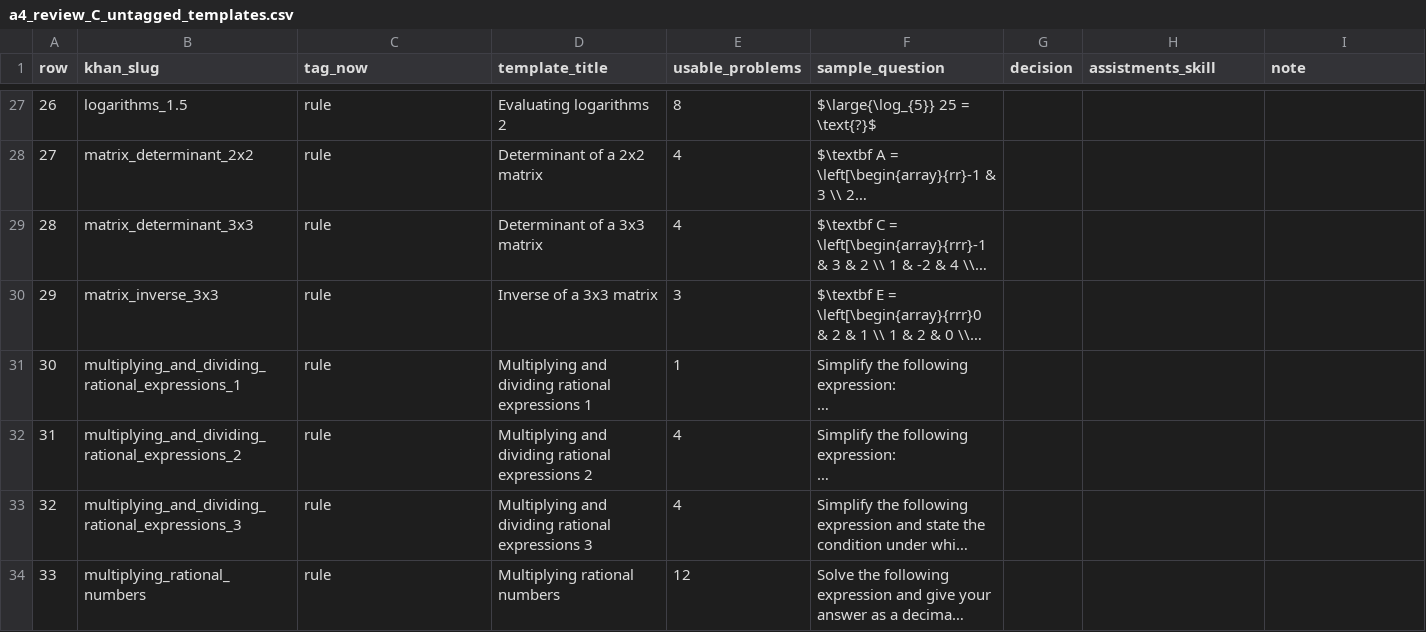
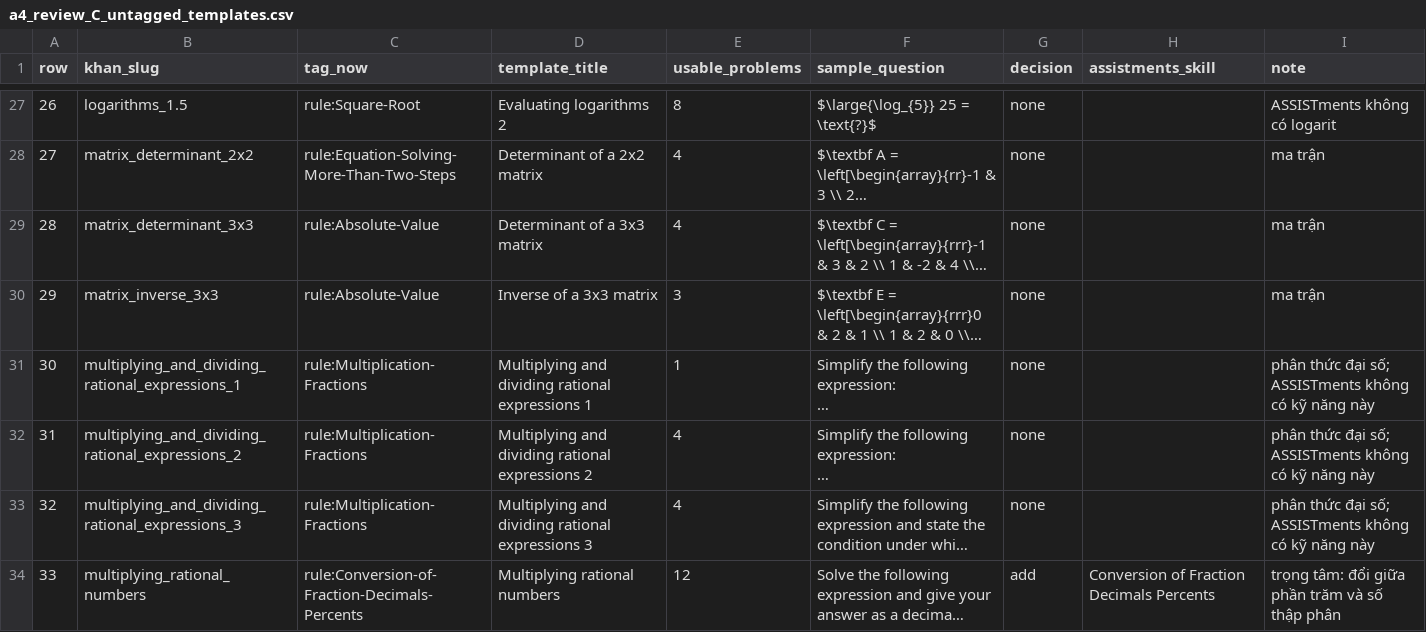
Before and after one commit to anhnhatdo175/RAG_AI_tutor, a CSV file: lmsrag/data/labels/a4_review_C_untagged_templates.csv, drawn as a sheet; only a part is shown, gaps mark what is left out; long unchanged cells end in …; the diff covers the shown part only; the diff names each change by its address in the sheet, - before the commit and + after, or states it on an @@ line.

```diff
--- a/lmsrag/data/labels/a4_review_C_untagged_templates.csv
+++ b/lmsrag/data/labels/a4_review_C_untagged_templates.csv
-C27 (tag_now): rule
+C27 (tag_now): rule:Square-Root
-G27:G33 (decision): (empty)
+G27:G33 (decision): none
-I27 (note): (empty)
+I27 (note): ASSISTments không có logarit
-C28 (tag_now): rule
+C28 (tag_now): rule:Equation-Solving-More-Than-Two-Steps
-I28:I30 (note): (empty)
+I28:I30 (note): ma trận
-C29:C30 (tag_now): rule
+C29:C30 (tag_now): rule:Absolute-Value
-C31:C33 (tag_now): rule
+C31:C33 (tag_now): rule:Multiplication-Fractions
-I31:I33 (note): (empty)
+I31:I33 (note): phân thức đại số; ASSISTments không có kỹ năng này
-C34 (tag_now): rule
+C34 (tag_now): rule:Conversion-of-Fraction-Decimals-Percents
-G34 (decision): (empty)
+G34 (decision): add
-H34 (assistments_skill): (empty)
+H34 (assistments_skill): Conversion of Fraction Decimals Percents
-I34 (note): (empty)
+I34 (note): trọng tâm: đổi giữa phần trăm và số thập phân
```
Also changed, not shown: 95 edited cells elsewhere in this file, lmsrag/data/labels/a4_review_A_draft_pairs.csv, lmsrag/data/labels/a4_review_B_new_2012_skills.csv, 46 other files.
